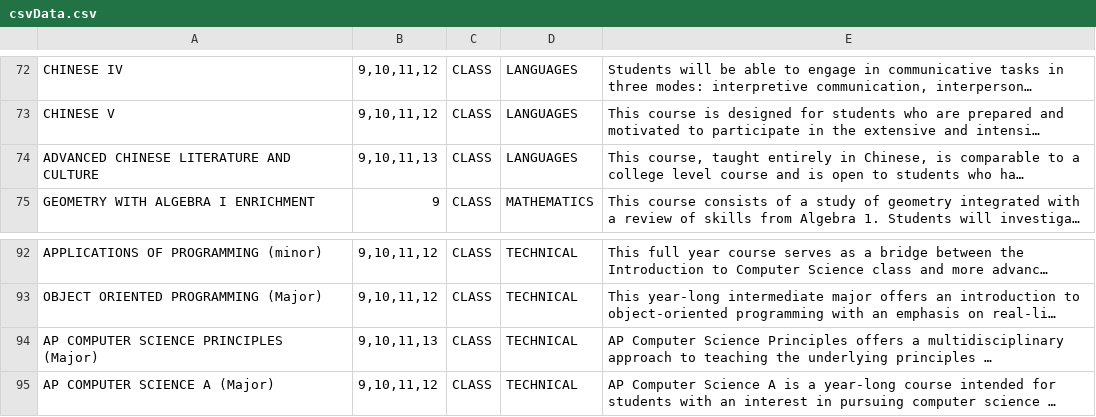
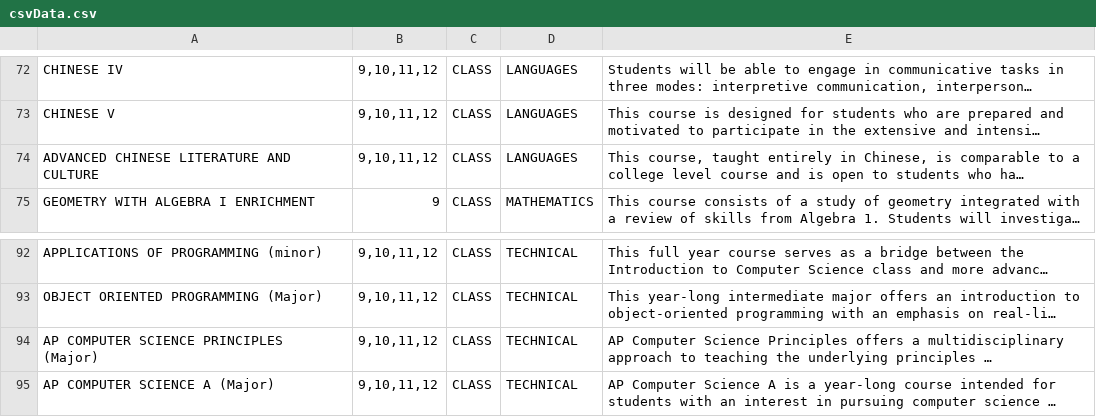
Before and after one commit to Ronin-Bae/OpPlanner, a CSV file: csvData.csv, drawn as a sheet; only a part is shown, gaps mark what is left out; long unchanged cells end in …; the diff names each change by its address in the sheet, - before the commit and + after, or states it on an @@ line.

```diff
--- a/csvData.csv
+++ b/csvData.csv
-B74: 9,10,11,13
+B74: 9,10,11,12
-B94: 9,10,11,13
+B94: 9,10,11,12
```
Also changed, not shown: 5 other files.
